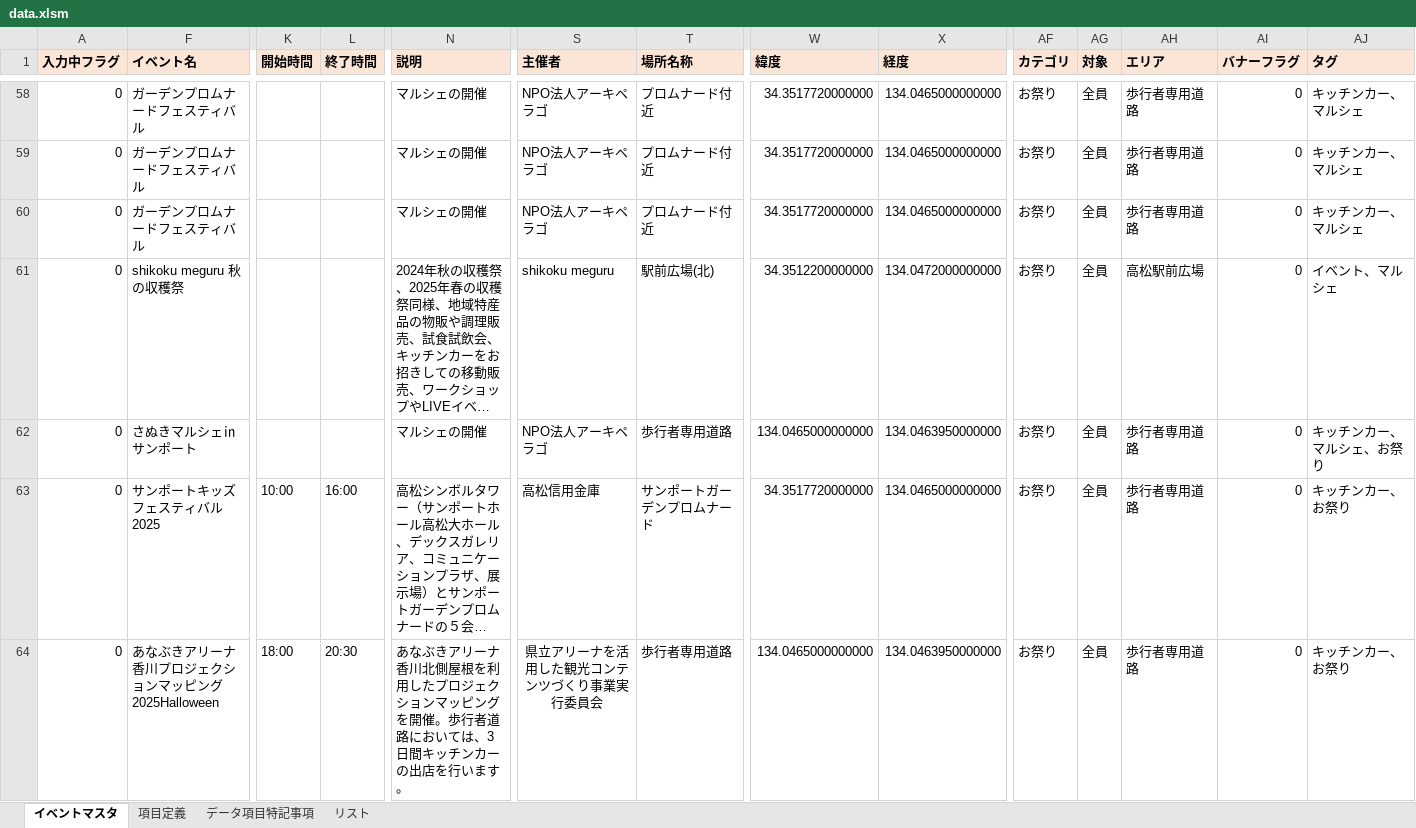
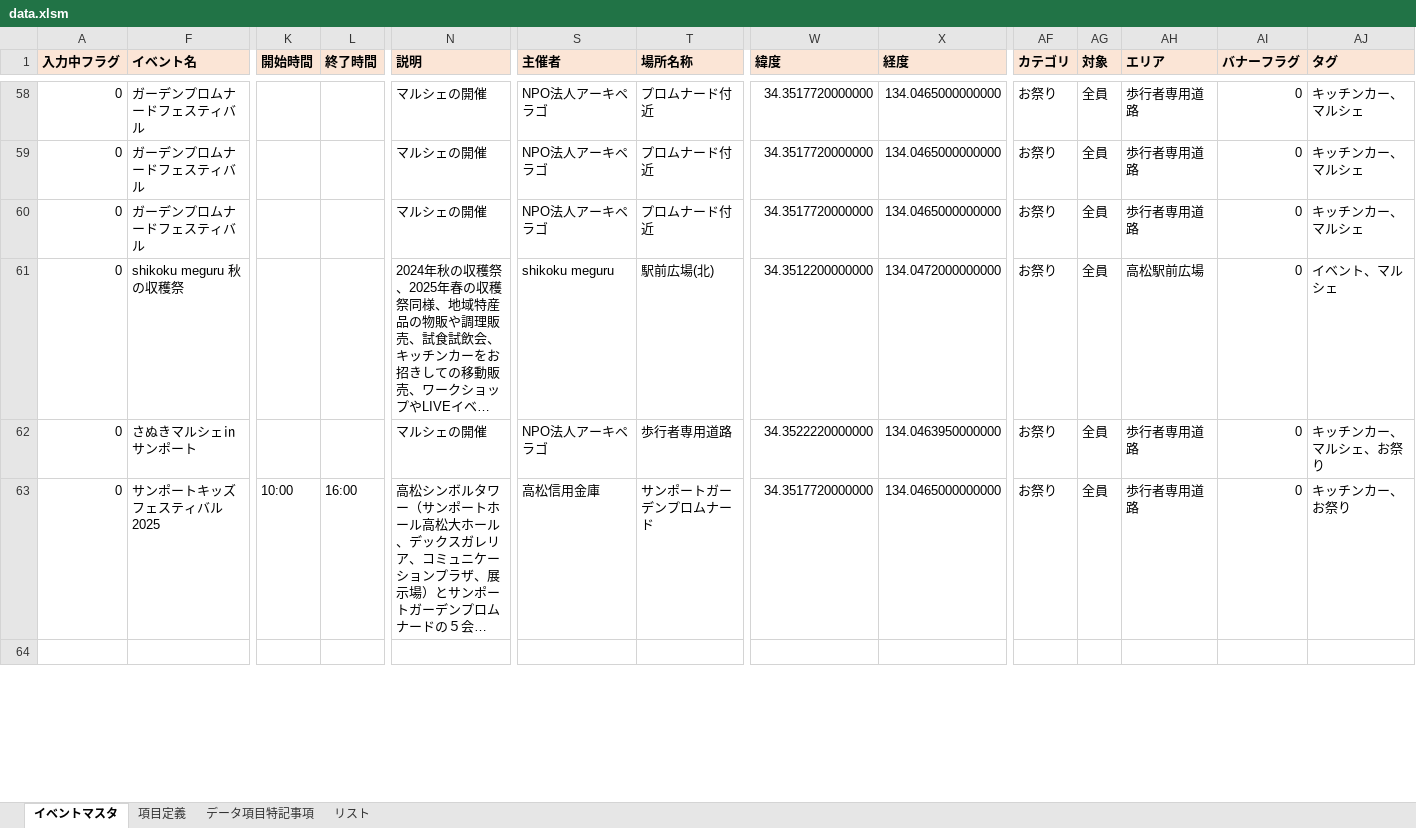
Before and after one commit to takamatsu-city/takamatsu-event-map, an Excel workbook: data.xlsm, sheet イベントマスタ, drawn as a sheet; only a part is shown, gaps mark what is left out; long unchanged cells end in …; values as stored, in another font and other column widths than the file's, no borders; conditional formats not drawn; rows hold the shown columns only; the diff covers the shown part only; the diff names each change by its address in the sheet, - before the commit and + after, or states it on an @@ line.

Commit message:
イベントマスタデータを更新

```diff
--- a/data.xlsm (sheet イベントマスタ)
+++ b/data.xlsm (sheet イベントマスタ)
-W62 (緯度): 134.0465000000000
+W62 (緯度): 34.3522220000000
-row 64: 0 | あなぶきアリーナ香川プロジェクションマッピング2025Halloween | 18:00 | 20:30 | あなぶきアリーナ香川北側屋根を利用したプロジェクションマッピングを開催。歩行者道路においては、3日間キッチンカーの出店を行います。 | 県立アリーナを活用した観光コンテンツづくり事業実行委員会 | 歩行者専用道路 | 134.0465000000000 | 134.0463950000000 | お祭り | 全員 | 歩行者専用道路 | 0 | キッチンカー、お祭り
+row 64: (empty)
```
Also changed, not shown: 48 edited cells elsewhere in this sheet.
